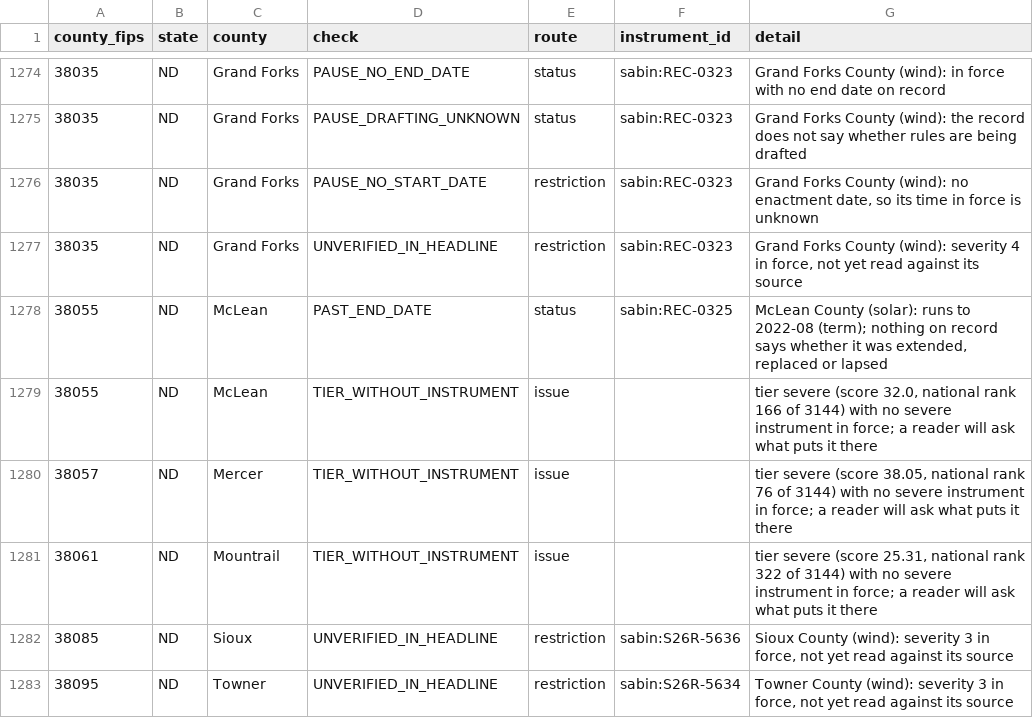
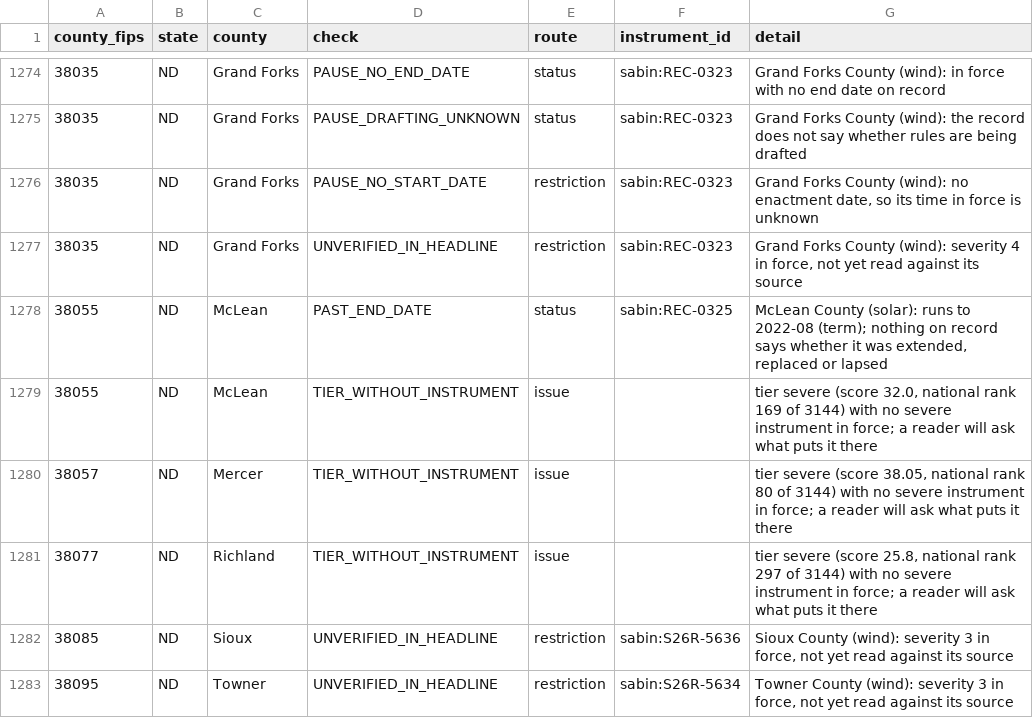
Before and after one commit to pricephillips/renewable-opposition, a CSV file: data/review/client_view_findings.csv, drawn as a sheet; only a part is shown, gaps mark what is left out; the diff covers the shown part only.

```diff
--- a/data/review/client_view_findings.csv
+++ b/data/review/client_view_findings.csv
@@ -1278,5 +1278,5 @@ county_fips,state,county,check,route,instrument_id,detail
 38055,ND,McLean,PAST_END_DATE,status,sabin:REC-0325,"McLean County (solar): runs to 2022-08 (term); nothing on record says whether it was extended, replaced or lapsed"
-38055,ND,McLean,TIER_WITHOUT_INSTRUMENT,issue,,"tier severe (score 32.0, national rank 166 of 3144) with no severe instrument in force; a reader will ask what puts it there"
-38057,ND,Mercer,TIER_WITHOUT_INSTRUMENT,issue,,"tier severe (score 38.05, national rank 76 of 3144) with no severe instrument in force; a reader will ask what puts it there"
-38061,ND,Mountrail,TIER_WITHOUT_INSTRUMENT,issue,,"tier severe (score 25.31, national rank 322 of 3144) with no severe instrument in force; a reader will ask what puts it there"
+38055,ND,McLean,TIER_WITHOUT_INSTRUMENT,issue,,"tier severe (score 32.0, national rank 169 of 3144) with no severe instrument in force; a reader will ask what puts it there"
+38057,ND,Mercer,TIER_WITHOUT_INSTRUMENT,issue,,"tier severe (score 38.05, national rank 80 of 3144) with no severe instrument in force; a reader will ask what puts it there"
+38077,ND,Richland,TIER_WITHOUT_INSTRUMENT,issue,,"tier severe (score 25.8, national rank 297 of 3144) with no severe instrument in force; a reader will ask what puts it there"
 38085,ND,Sioux,UNVERIFIED_IN_HEADLINE,restriction,sabin:S26R-5636,"Sioux County (wind): severity 3 in force, not yet read against its source"
```
Also changed, not shown: 1 added row, 1 removed row and 64 edited cells elsewhere in this file, data/model/county_record_scores.csv, data/review/outcome_worklist.csv, 8 other files.
